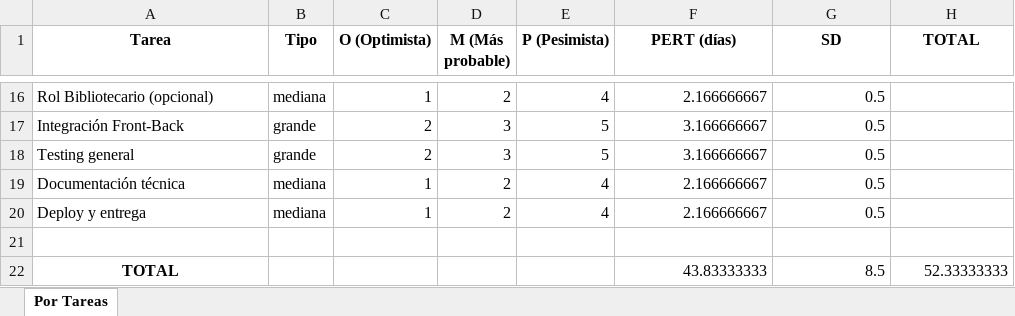
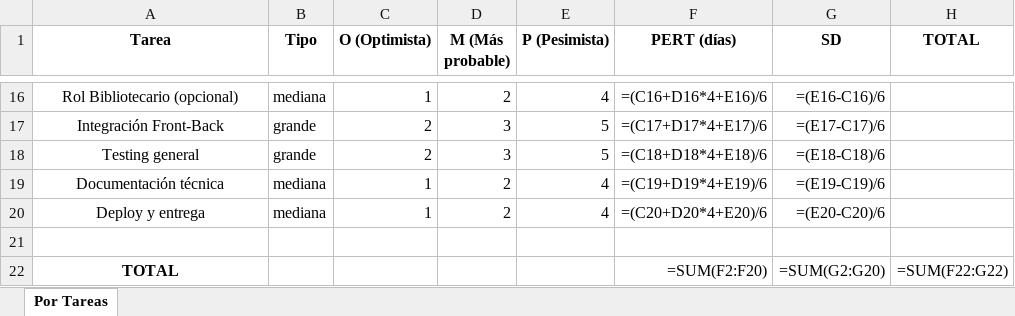
Before and after one commit to LucasFrey-tech/Biblioteca, an Excel workbook: documentacion/Pert/PorTarea/pert_estimaciones_por_Tareas.xlsx, sheet Por Tareas, drawn as a sheet; only a part is shown, gaps mark what is left out; values as stored, in another font and other column widths than the file's, no borders; formulas without a stored value are shown as written; the diff covers the shown part only; the diff names each change by its address in the sheet, - before the commit and + after, or states it on an @@ line.

Commit message:
Pert Estimacion Por tarea V2

```diff
--- a/documentacion/Pert/PorTarea/pert_estimaciones_por_Tareas.xlsx (sheet Por Tareas)
+++ b/documentacion/Pert/PorTarea/pert_estimaciones_por_Tareas.xlsx (sheet Por Tareas)
-A16:A20 alignment: left
+A16:A20 alignment: center
-F16 (PERT (días)): 2.166666667
+F16 (PERT (días)): =(C16+D16*4+E16)/6
-G16 (SD): 0.5
+G16 (SD): =(E16-C16)/6
-F17 (PERT (días)): 3.166666667
+F17 (PERT (días)): =(C17+D17*4+E17)/6
-G17 (SD): 0.5
+G17 (SD): =(E17-C17)/6
-F18 (PERT (días)): 3.166666667
+F18 (PERT (días)): =(C18+D18*4+E18)/6
-G18 (SD): 0.5
+G18 (SD): =(E18-C18)/6
-F19 (PERT (días)): 2.166666667
+F19 (PERT (días)): =(C19+D19*4+E19)/6
-G19 (SD): 0.5
+G19 (SD): =(E19-C19)/6
-F20 (PERT (días)): 2.166666667
+F20 (PERT (días)): =(C20+D20*4+E20)/6
-G20 (SD): 0.5
+G20 (SD): =(E20-C20)/6
-F22 (PERT (días)): 43.83333333
+F22 (PERT (días)): =SUM(F2:F20)
-G22 (SD): 8.5
+G22 (SD): =SUM(G2:G20)
-H22 (TOTAL): 52.33333333
+H22 (TOTAL): =SUM(F22:G22)
```
Also changed, not shown: 32 edited cells and cell formats elsewhere in this sheet, 1 other file.
